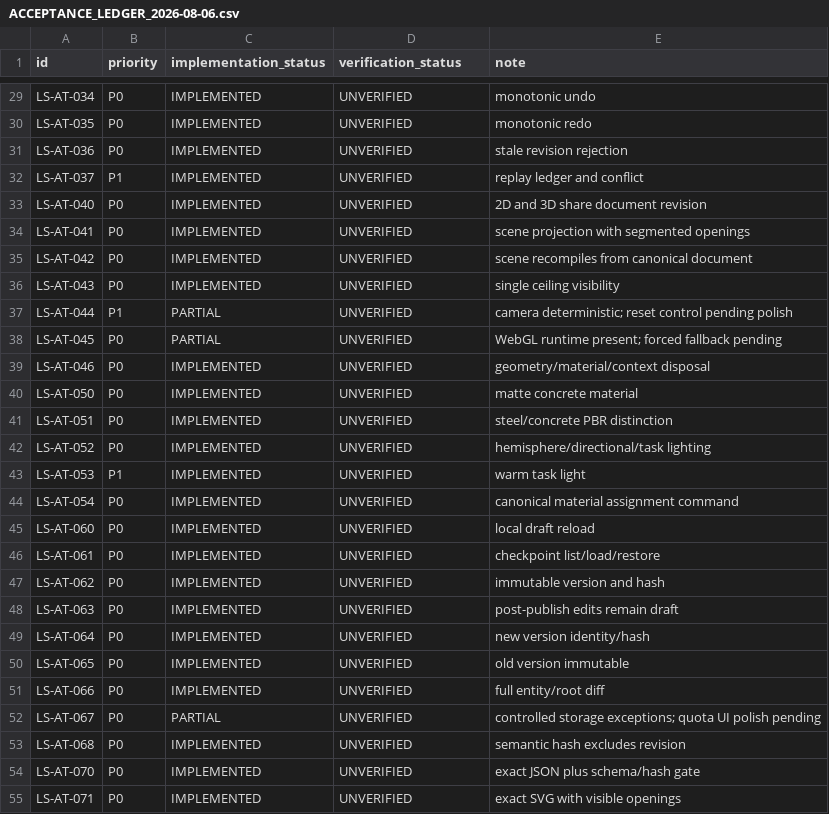
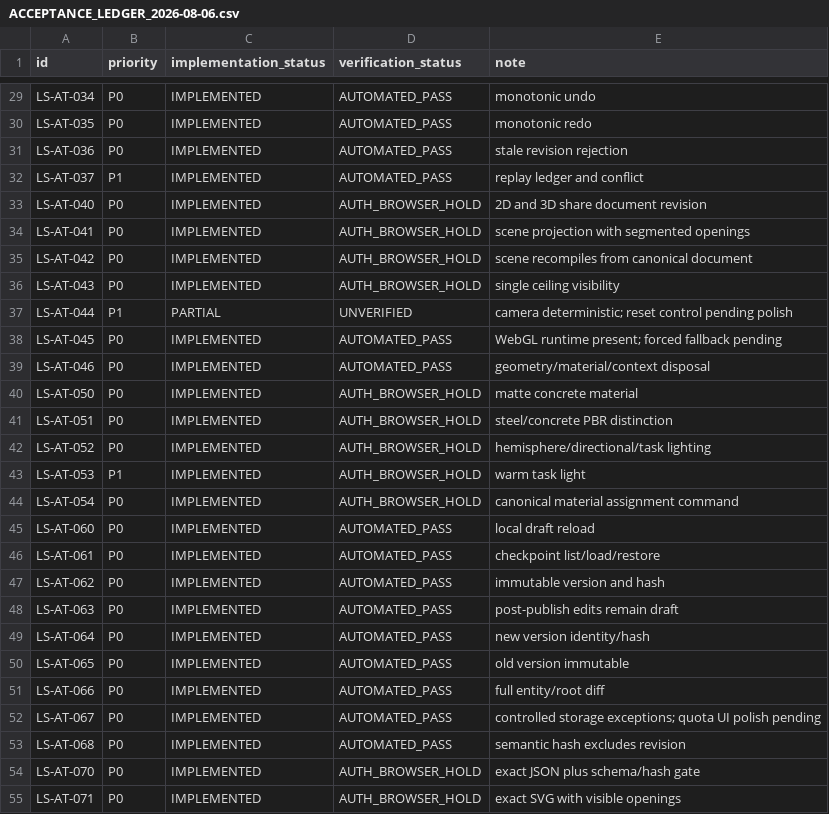
Before and after one commit to parkourcafe/design-interior2026.07, a CSV file: docs/product-intelligence/layout-studio-mvp/implementation/ACCEPTANCE_LEDGER_2026-08-06.csv, drawn as a sheet; only a part is shown, gaps mark what is left out; the diff covers the shown part only; the diff names each change by its address in the sheet, - before the commit and + after, or states it on an @@ line.

```diff
--- a/docs/product-intelligence/layout-studio-mvp/implementation/ACCEPTANCE_LEDGER_2026-08-06.csv
+++ b/docs/product-intelligence/layout-studio-mvp/implementation/ACCEPTANCE_LEDGER_2026-08-06.csv
-D29:D32 (verification_status): UNVERIFIED
+D29:D32 (verification_status): AUTOMATED_PASS
-D33:D36 (verification_status): UNVERIFIED
+D33:D36 (verification_status): AUTH_BROWSER_HOLD
-C38 (implementation_status): PARTIAL
+C38 (implementation_status): IMPLEMENTED
-D38:D39 (verification_status): UNVERIFIED
+D38:D39 (verification_status): AUTOMATED_PASS
-D40:D44 (verification_status): UNVERIFIED
+D40:D44 (verification_status): AUTH_BROWSER_HOLD
-D45:D53 (verification_status): UNVERIFIED
+D45:D53 (verification_status): AUTOMATED_PASS
-C52 (implementation_status): PARTIAL
+C52 (implementation_status): IMPLEMENTED
-D54:D55 (verification_status): UNVERIFIED
+D54:D55 (verification_status): AUTH_BROWSER_HOLD
```
Also changed, not shown: 39 edited cells elsewhere in this file, 1 other file.
